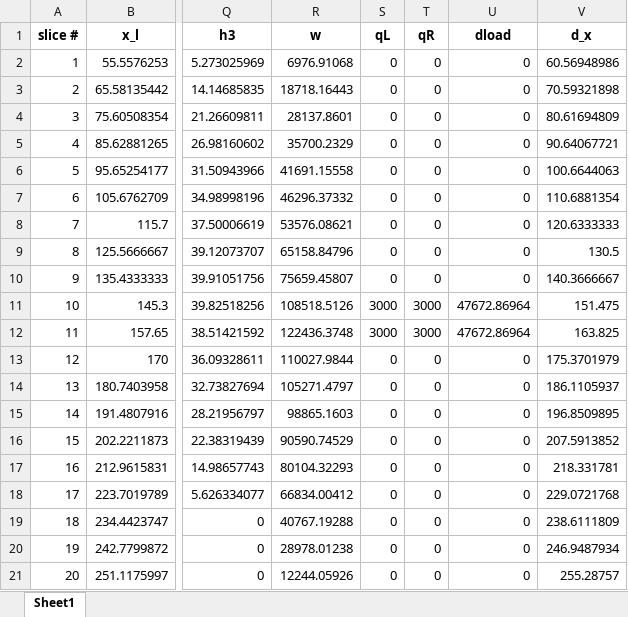
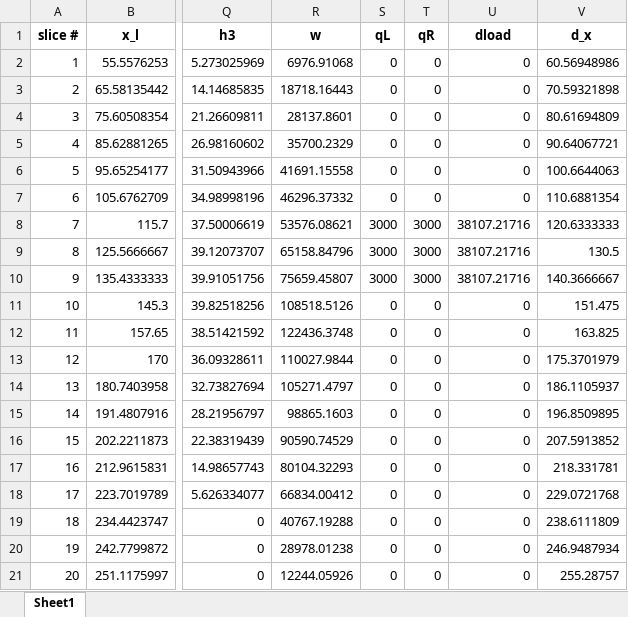
Before and after one commit to njones61/xslope, an Excel workbook: slices.xlsx, sheet Sheet1, drawn as a sheet; only a part is shown, gaps mark what is left out; values as stored, in another font and other column widths than the file's, no borders; the diff names each change by its address in the sheet, - before the commit and + after, or states it on an @@ line.

```diff
--- a/slices.xlsx (sheet Sheet1)
+++ b/slices.xlsx (sheet Sheet1)
-S8:S10 (qL): 0
+S8:S10 (qL): 3000
-T8:T10 (qR): 0
+T8:T10 (qR): 3000
-U8:U10 (dload): 0
+U8:U10 (dload): 38107.21716
-S11:S12 (qL): 3000
+S11:S12 (qL): 0
-T11:T12 (qR): 3000
+T11:T12 (qR): 0
-U11:U12 (dload): 47672.86964
+U11:U12 (dload): 0
```
Also changed, not shown: docs/input_template_lface2.xlsx, thrust_calc_results.xlsx, 8 other files.
